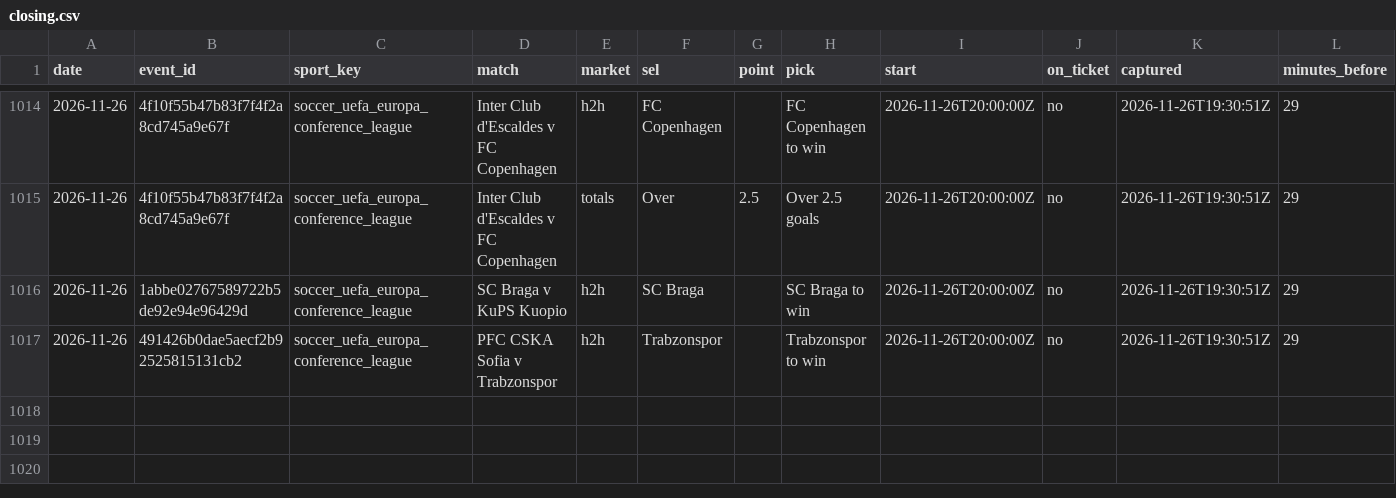
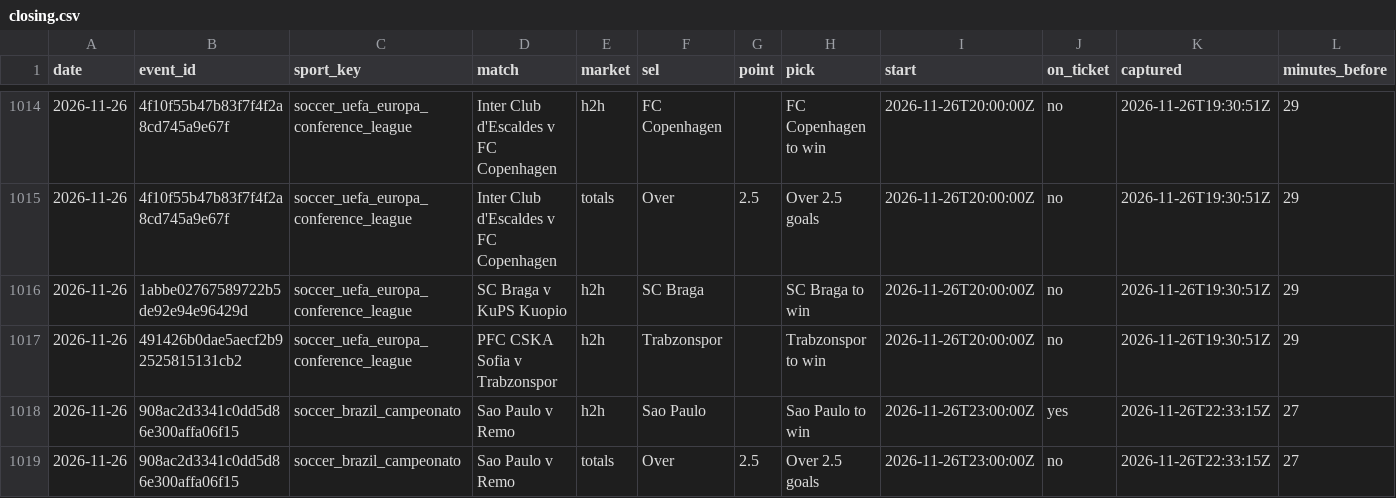
Before and after one commit to tralesmile/kockajse, a CSV file: data/closing.csv, drawn as a sheet; only a part is shown, gaps mark what is left out; rows hold the shown columns only; the diff names each change by its address in the sheet, - before the commit and + after, or states it on an @@ line.

Commit message:
Update closing prices

```diff
--- a/data/closing.csv
+++ b/data/closing.csv
+row 1018: 2026-11-26 | 908ac2d3341c0dd5d86e300affa06f15 | soccer_brazil_campeonato | Sao Paulo v Remo | h2h | Sao Paulo |  | Sao Paulo to win | 2026-11-26T23:00:00Z | yes | 2026-11-26T22:33:15Z | 27
+row 1019: 2026-11-26 | 908ac2d3341c0dd5d86e300affa06f15 | soccer_brazil_campeonato | Sao Paulo v Remo | totals | Over | 2.5 | Over 2.5 goals | 2026-11-26T23:00:00Z | no | 2026-11-26T22:33:15Z | 27
```
Also changed, not shown: 2 other files.
